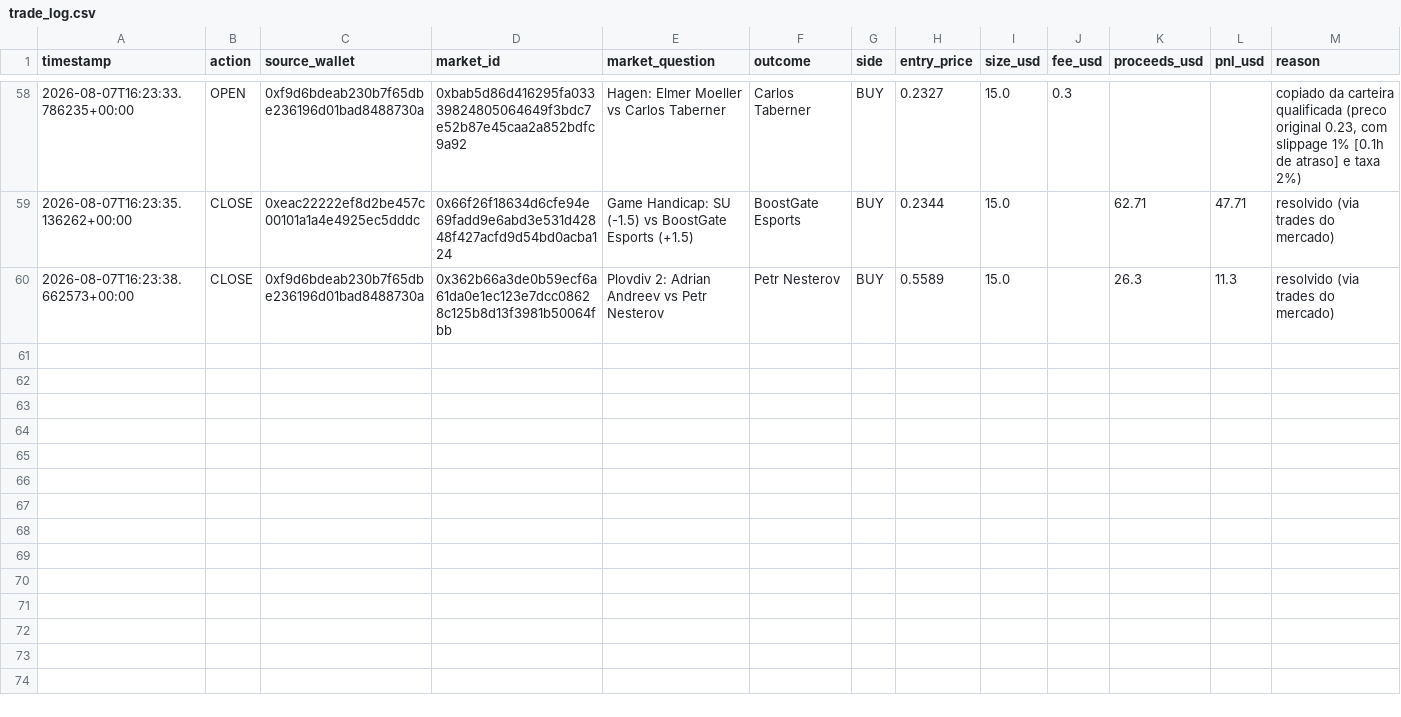
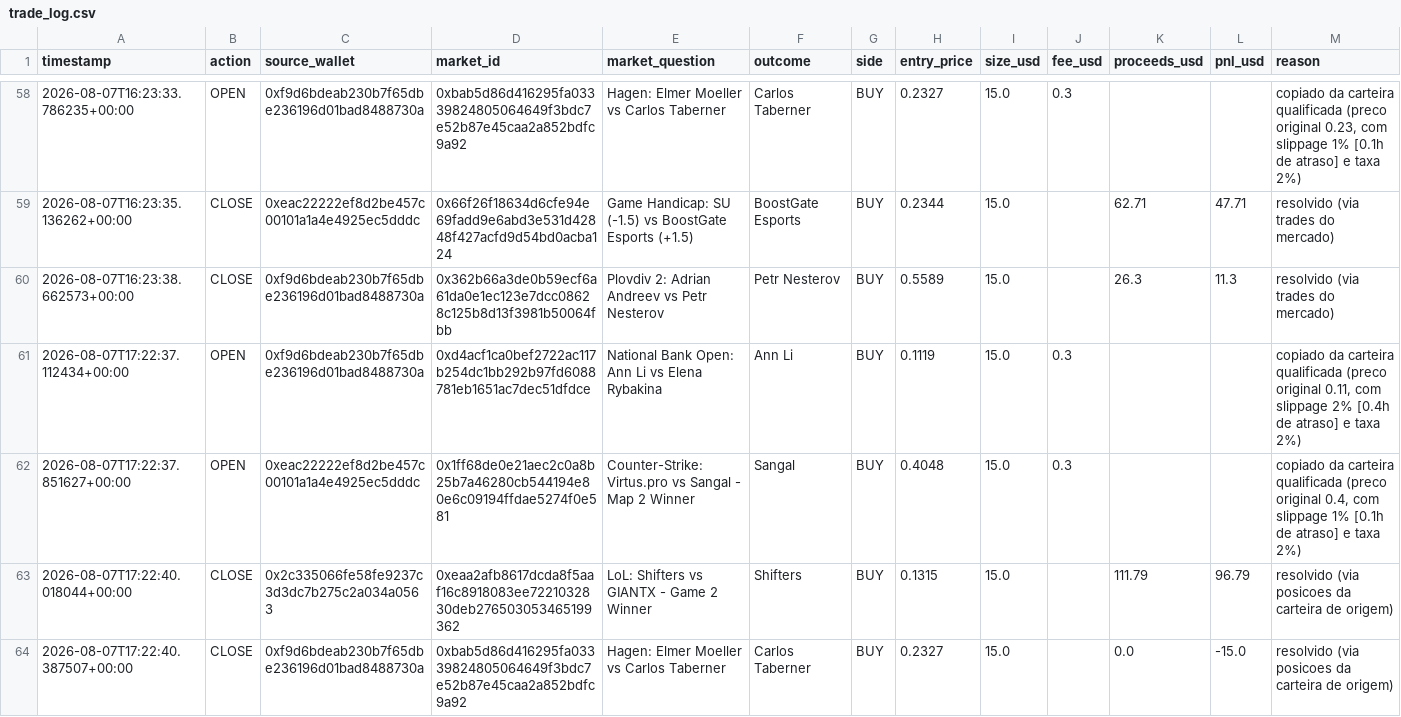
Before and after one commit to RomelNeto/testbot, a CSV file: data/trade_log.csv, drawn as a sheet; only a part is shown, gaps mark what is left out; rows hold the shown columns only; the diff names each change by its address in the sheet, - before the commit and + after, or states it on an @@ line.

```diff
--- a/data/trade_log.csv
+++ b/data/trade_log.csv
+row 61: 2026-08-07T17:22:37.112434+00:00 | OPEN | 0xf9d6bdeab230b7f65dbe236196d01bad8488730a | 0xd4acf1ca0bef2722ac117b254dc1bb292b97fd6088781eb1651ac7dec51dfdce | National Bank Open: Ann Li vs Elena Rybakina | Ann Li | BUY | 0.1119 | 15.0 | 0.3 |  |  | copiado da carteira qualificada (preco original 0.11, com slippage 2% [0.4h de atraso] e taxa 2%)
+row 62: 2026-08-07T17:22:37.851627+00:00 | OPEN | 0xeac22222ef8d2be457c00101a1a4e4925ec5dddc | 0x1ff68de0e21aec2c0a8b25b7a46280cb544194e80e6c09194ffdae5274f0e581 | Counter-Strike: Virtus.pro vs Sangal - Map 2 Winner | Sangal | BUY | 0.4048 | 15.0 | 0.3 |  |  | copiado da carteira qualificada (preco original 0.4, com slippage 1% [0.1h de atraso] e taxa 2%)
+row 63: 2026-08-07T17:22:40.018044+00:00 | CLOSE | 0x2c335066fe58fe9237c3d3dc7b275c2a034a0563 | 0xeaa2afb8617dcda8f5aaf16c8918083ee7221032830deb276503053465199362 | LoL: Shifters vs GIANTX - Game 2 Winner | Shifters | BUY | 0.1315 | 15.0 |  | 111.79 | 96.79 | resolvido (via posicoes da carteira de origem)
+row 64: 2026-08-07T17:22:40.387507+00:00 | CLOSE | 0xf9d6bdeab230b7f65dbe236196d01bad8488730a | 0xbab5d86d416295fa03339824805064649f3bdc7e52b87e45caa2a852bdfc9a92 | Hagen: Elmer Moeller vs Carlos Taberner | Carlos Taberner | BUY | 0.2327 | 15.0 |  | 0.0 | -15.0 | resolvido (via posicoes da carteira de origem)
```
Also changed, not shown: 3 other files.
